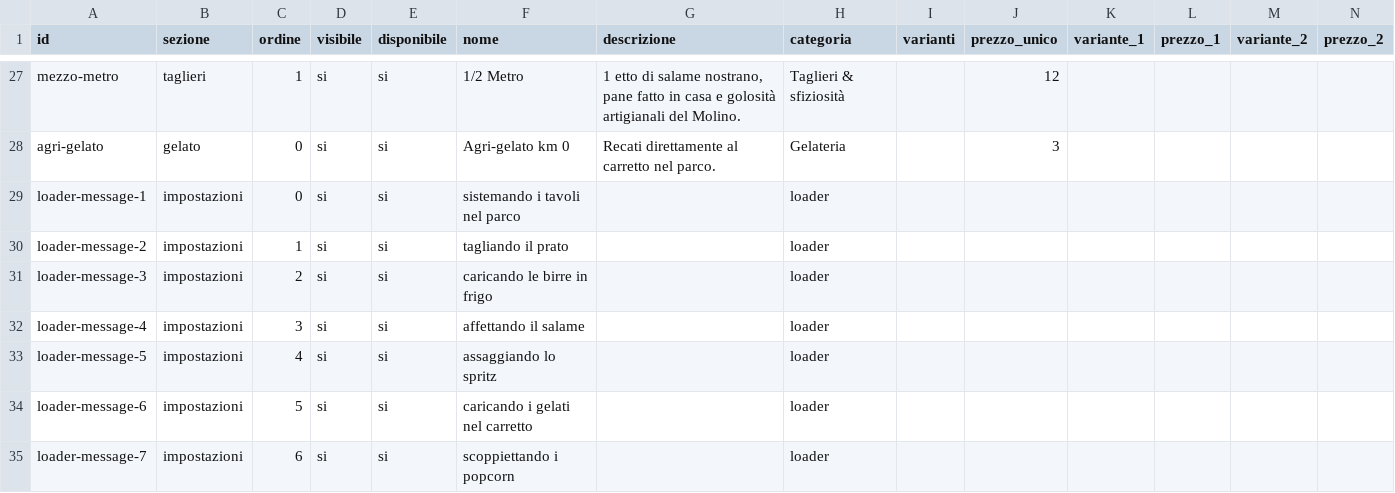
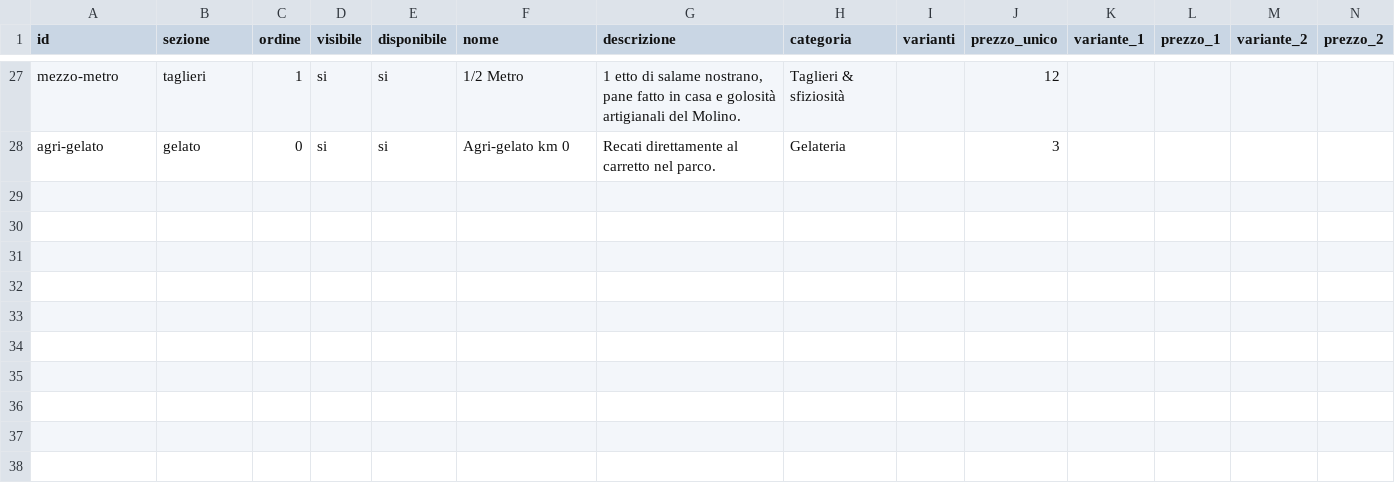
Before and after one commit to molinosantamarta/aperitivo-menu, a CSV file: data/google-sheet-template-semplice.csv, drawn as a sheet; only a part is shown, gaps mark what is left out; rows hold the shown columns only; the diff names each change by its address in the sheet, - before the commit and + after, or states it on an @@ line.

```diff
--- a/data/google-sheet-template-semplice.csv
+++ b/data/google-sheet-template-semplice.csv
-row 29: loader-message-1 | impostazioni | 0 | si | si | sistemando i tavoli nel parco |  | loader
-row 30: loader-message-2 | impostazioni | 1 | si | si | tagliando il prato |  | loader
-row 31: loader-message-3 | impostazioni | 2 | si | si | caricando le birre in frigo |  | loader
-row 32: loader-message-4 | impostazioni | 3 | si | si | affettando il salame |  | loader
-row 33: loader-message-5 | impostazioni | 4 | si | si | assaggiando lo spritz |  | loader
-row 34: loader-message-6 | impostazioni | 5 | si | si | caricando i gelati nel carretto |  | loader
-row 35: loader-message-7 | impostazioni | 6 | si | si | scoppiettando i popcorn |  | loader
```
Also changed, not shown: data/google-sheet-template.csv, 4 other files.
